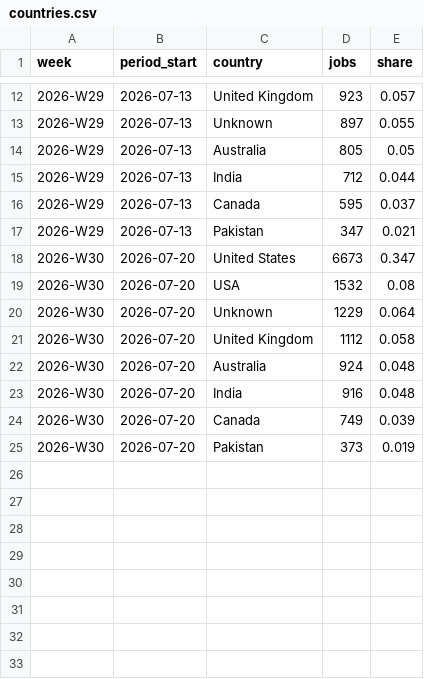
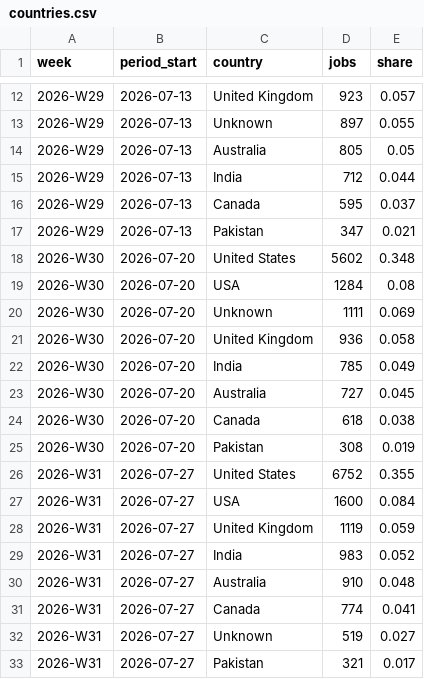
Before and after one commit to snipeworkapp-oss/upwork-market-data, a CSV file: data/countries.csv, drawn as a sheet; only a part is shown, gaps mark what is left out.

```diff
--- a/data/countries.csv
+++ b/data/countries.csv
@@ -17,9 +17,17 @@ week,period_start,country,jobs,share
 2026-W29,2026-07-13,Pakistan,347,0.021
-2026-W30,2026-07-20,United States,6673,0.347
-2026-W30,2026-07-20,USA,1532,0.08
-2026-W30,2026-07-20,Unknown,1229,0.064
-2026-W30,2026-07-20,United Kingdom,1112,0.058
-2026-W30,2026-07-20,Australia,924,0.048
-2026-W30,2026-07-20,India,916,0.048
-2026-W30,2026-07-20,Canada,749,0.039
-2026-W30,2026-07-20,Pakistan,373,0.019
+2026-W30,2026-07-20,United States,5602,0.348
+2026-W30,2026-07-20,USA,1284,0.08
+2026-W30,2026-07-20,Unknown,1111,0.069
+2026-W30,2026-07-20,United Kingdom,936,0.058
+2026-W30,2026-07-20,India,785,0.049
+2026-W30,2026-07-20,Australia,727,0.045
+2026-W30,2026-07-20,Canada,618,0.038
+2026-W30,2026-07-20,Pakistan,308,0.019
+2026-W31,2026-07-27,United States,6752,0.355
+2026-W31,2026-07-27,USA,1600,0.084
+2026-W31,2026-07-27,United Kingdom,1119,0.059
+2026-W31,2026-07-27,India,983,0.052
+2026-W31,2026-07-27,Australia,910,0.048
+2026-W31,2026-07-27,Canada,774,0.041
+2026-W31,2026-07-27,Unknown,519,0.027
+2026-W31,2026-07-27,Pakistan,321,0.017
```
Also changed, not shown: data/categories.csv, data/weekly.csv.
